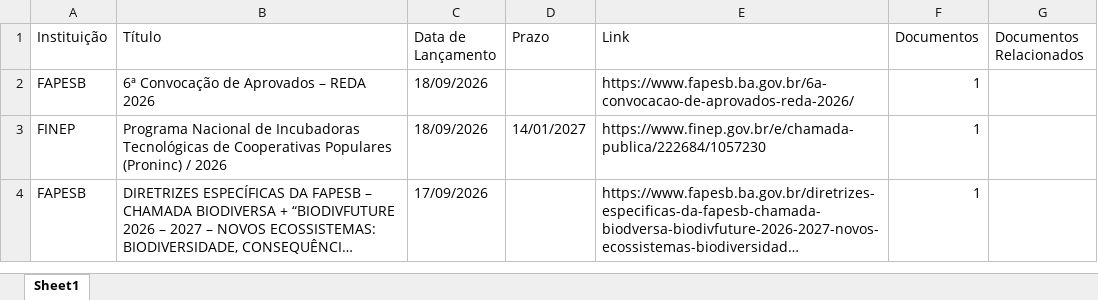
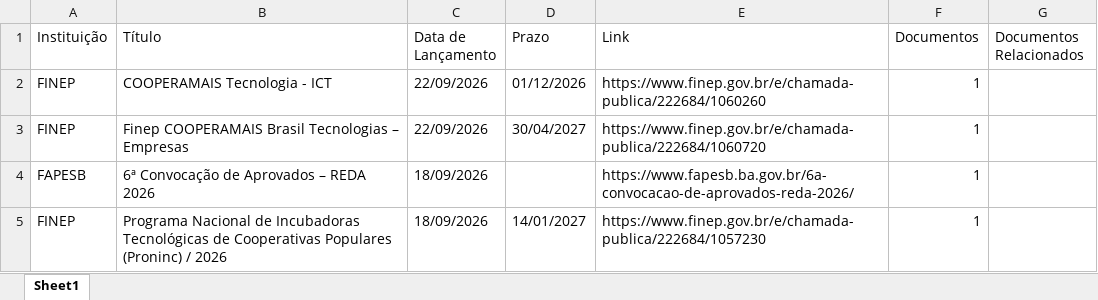
Before and after one commit to prof-davifr/scraper-oportunidades-PRPGI, an Excel workbook: editais.xlsx, sheet Sheet1, drawn as a sheet; only a part is shown; the shorter side is filled out with more unchanged rows; long unchanged cells end in …; values as stored, in another font and other column widths than the file's, no borders; the diff names each change by its address in the sheet, - before the commit and + after, or states it on an @@ line.

```diff
--- a/editais.xlsx (sheet Sheet1)
+++ b/editais.xlsx (sheet Sheet1)
+row 2: FINEP | COOPERAMAIS Tecnologia - ICT | 22/09/2026 | 01/12/2026 | https://www.finep.gov.br/e/chamada-publica/222684/1060260 | 1
+row 3: FINEP | Finep COOPERAMAIS Brasil Tecnologias – Empresas | 22/09/2026 | 30/04/2027 | https://www.finep.gov.br/e/chamada-publica/222684/1060720 | 1
```
Also changed, not shown: 3 other files.
